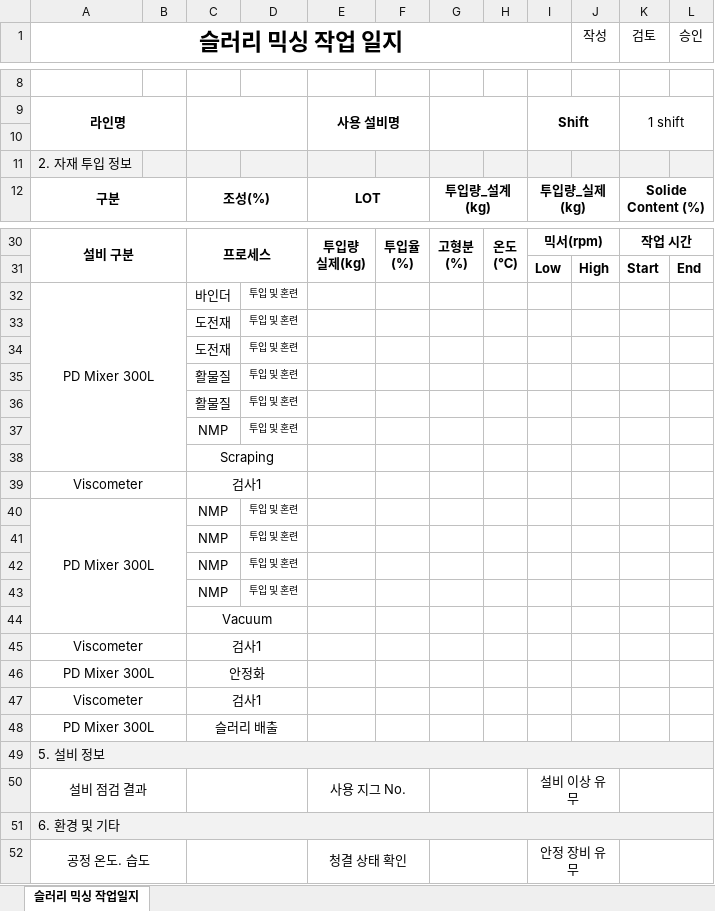
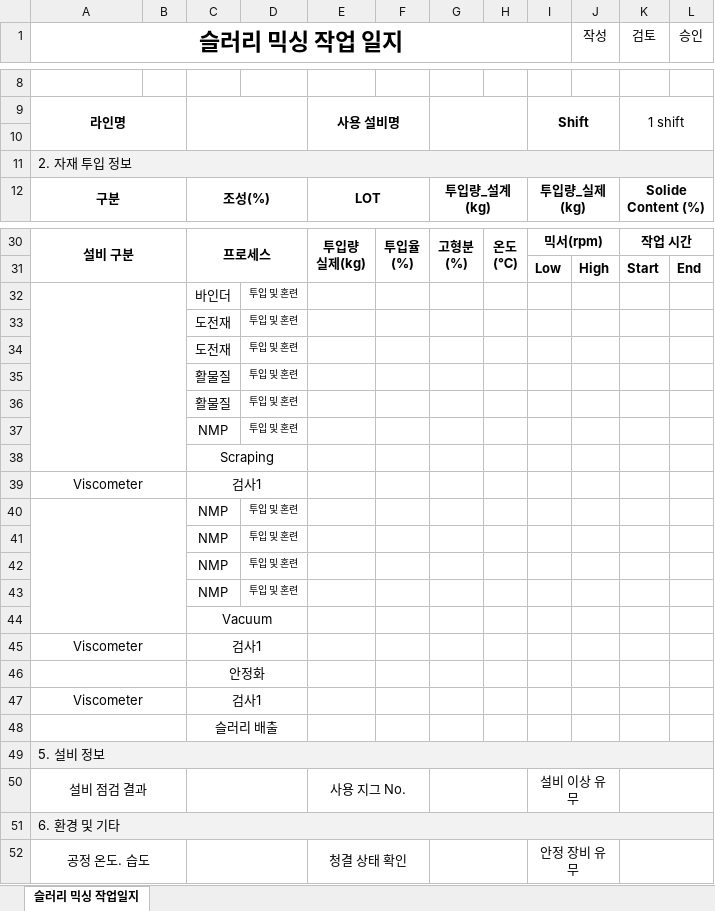
Before and after one commit to euro-cell/MES_BE, an Excel workbook: src/common/templates/02.Slurry.xlsx, sheet 슬러리 믹싱 작업일지, drawn as a sheet; only a part is shown, gaps mark what is left out; values as stored, in another font and other column widths than the file's, no borders; the diff names each change by its address in the sheet, - before the commit and + after, or states it on an @@ line.

Commit message:
fix: 작업일지-슬러리 양식 파일 수정

```diff
--- a/src/common/templates/02.Slurry.xlsx (sheet 슬러리 믹싱 작업일지)
+++ b/src/common/templates/02.Slurry.xlsx (sheet 슬러리 믹싱 작업일지)
+A11:L11 merged
-A32 (슬러리 믹싱 작업 일지): PD Mixer 300L
+A32 (슬러리 믹싱 작업 일지): (empty)
-A40 (슬러리 믹싱 작업 일지): PD Mixer 300L
+A40 (슬러리 믹싱 작업 일지): (empty)
-A46 (슬러리 믹싱 작업 일지): PD Mixer 300L
+A46 (슬러리 믹싱 작업 일지): (empty)
-A48 (슬러리 믹싱 작업 일지): PD Mixer 300L
+A48 (슬러리 믹싱 작업 일지): (empty)
```
